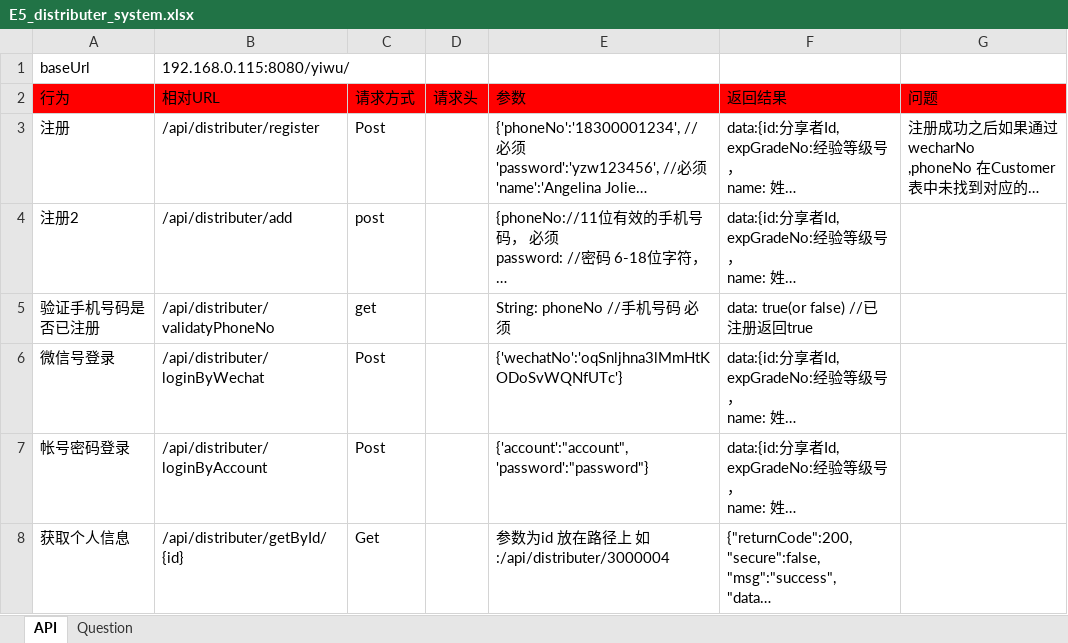
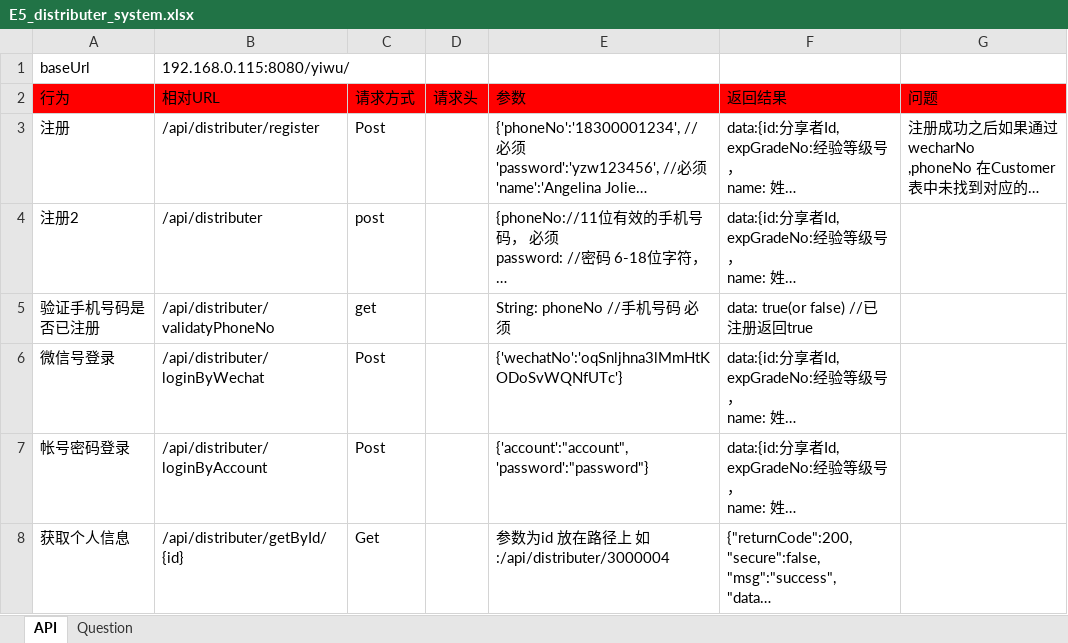
Before and after one commit to ping-0123/yiwu, an Excel workbook: prototypes/E5_distributer_system.xlsx, sheet API, drawn as a sheet; only a part is shown; long unchanged cells end in …; values as stored, in another font and other column widths than the file's, no borders; the diff names each change by its address in the sheet, - before the commit and + after, or states it on an @@ line.

```diff
--- a/prototypes/E5_distributer_system.xlsx (sheet API)
+++ b/prototypes/E5_distributer_system.xlsx (sheet API)
-B4 (相对URL): /api/distributer/add
+B4 (相对URL): /api/distributer
```
Also changed, not shown: 1 other file.
